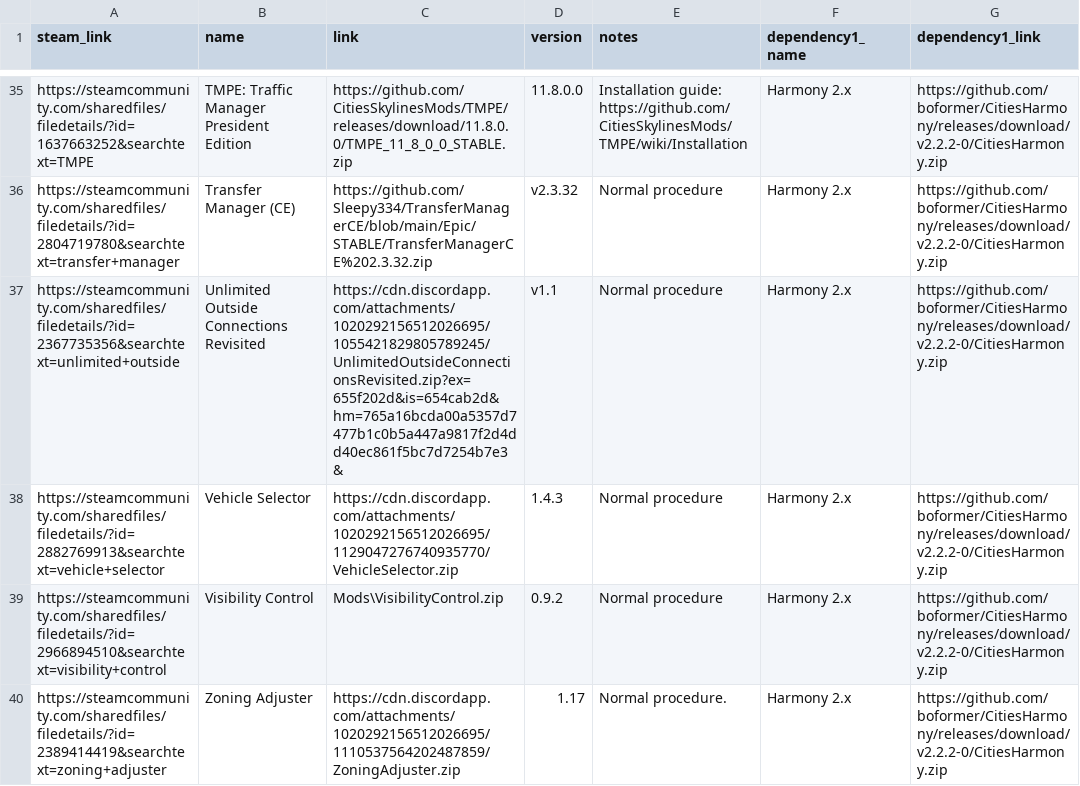
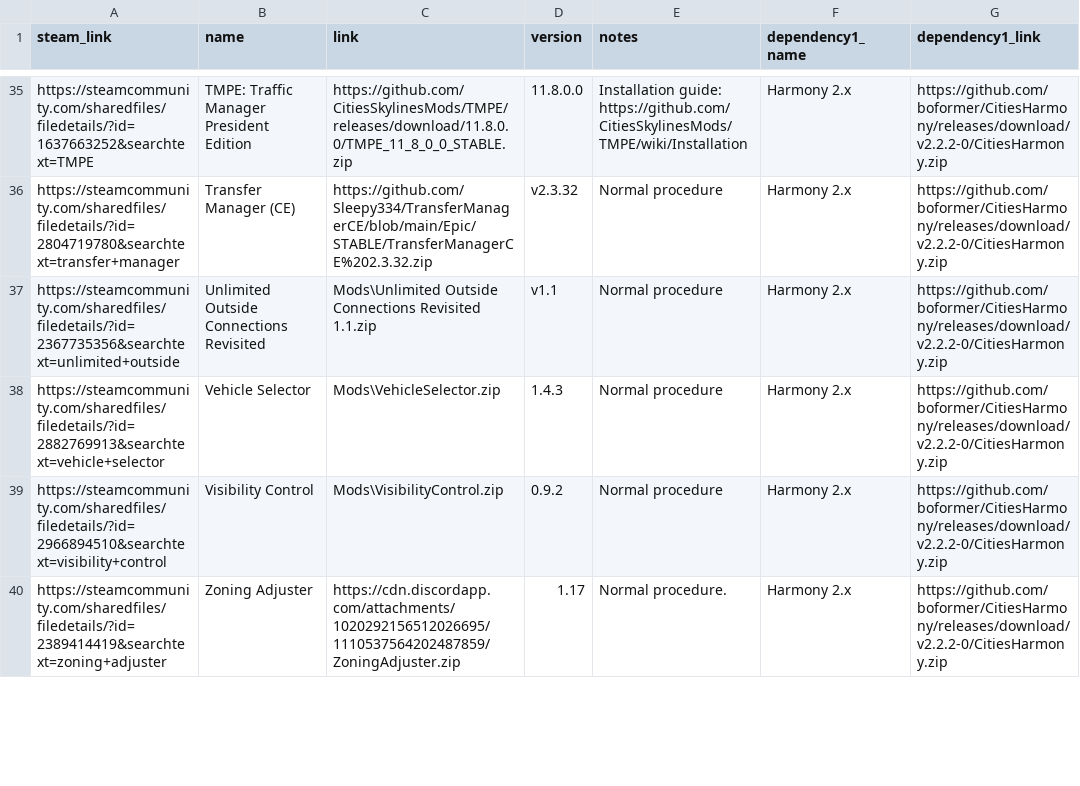
Before and after one commit to NyokoDev/SkyLinx, a CSV file: mods_data.csv, drawn as a sheet; only a part is shown, gaps mark what is left out; the diff names each change by its address in the sheet, - before the commit and + after, or states it on an @@ line.

Commit message:
Mods links update

```diff
--- a/mods_data.csv
+++ b/mods_data.csv
-C37 (link): https://cdn.discordapp.com/attachments/1020292156512026695/1055421829805789245/UnlimitedOutsideConnectionsRevisited.zip?ex=655f202d&is=654cab2d&hm=765a16bcda00a5357d7477b1c0b5a447a9817f2d4dd40ec861f5bc7d7254b7e3&
+C37 (link): Mods\Unlimited Outside Connections Revisited 1.1.zip
-C38 (link): https://cdn.discordapp.com/attachments/1020292156512026695/1129047276740935770/VehicleSelector.zip
+C38 (link): Mods\VehicleSelector.zip
```
Also changed, not shown: 2 other files.
